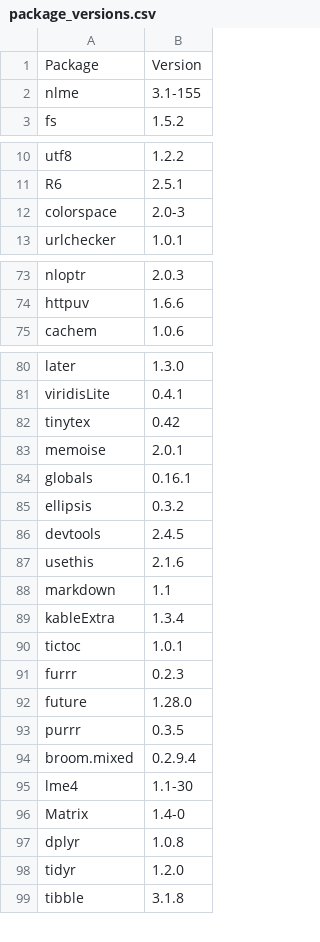
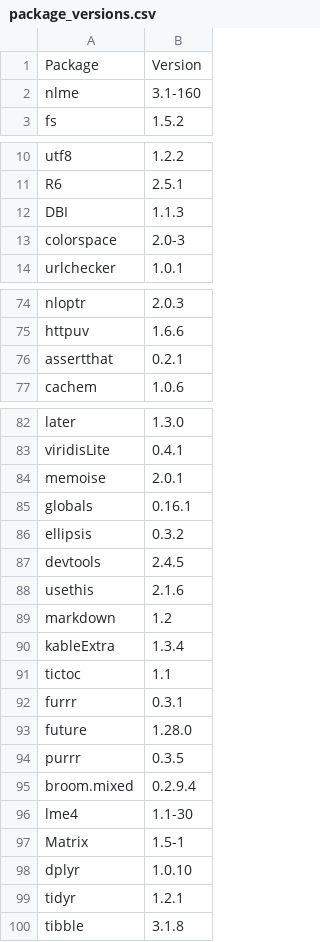
Before and after one commit to brianhigh/many_models_with_lmer, a CSV file: package_versions.csv, drawn as a sheet; only a part is shown, gaps mark what is left out; the diff covers the shown part only.

Commit message:
Update package_versions.csv

```diff
--- a/package_versions.csv
+++ b/package_versions.csv
@@ -1,3 +1,3 @@
 "Package","Version"
-"nlme","3.1-155"
+"nlme","3.1-160"
 "fs","1.5.2"
@@ -11,2 +11,3 @@
 "R6","2.5.1"
+"DBI","1.1.3"
 "colorspace","2.0-3"
@@ -74,2 +75,3 @@
 "httpuv","1.6.6"
+"assertthat","0.2.1"
 "cachem","1.0.6"
@@ -81,3 +83,2 @@
 "viridisLite","0.4.1"
-"tinytex","0.42"
 "memoise","2.0.1"
@@ -87,6 +88,6 @@
 "usethis","2.1.6"
-"markdown","1.1"
+"markdown","1.2"
 "kableExtra","1.3.4"
-"tictoc","1.0.1"
-"furrr","0.2.3"
+"tictoc","1.1"
+"furrr","0.3.1"
 "future","1.28.0"
@@ -95,5 +96,5 @@
 "lme4","1.1-30"
-"Matrix","1.4-0"
-"dplyr","1.0.8"
-"tidyr","1.2.0"
+"Matrix","1.5-1"
+"dplyr","1.0.10"
+"tidyr","1.2.1"
 "tibble","3.1.8"
```
Also changed, not shown: 1 moved row and 1 edited cell elsewhere in this file.
